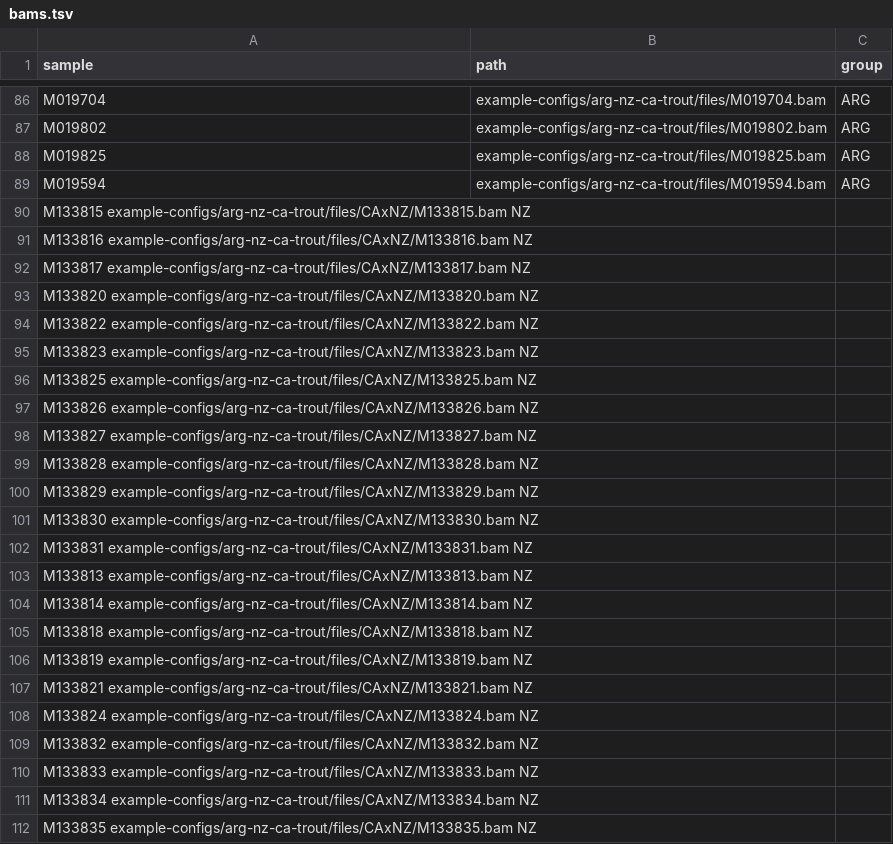
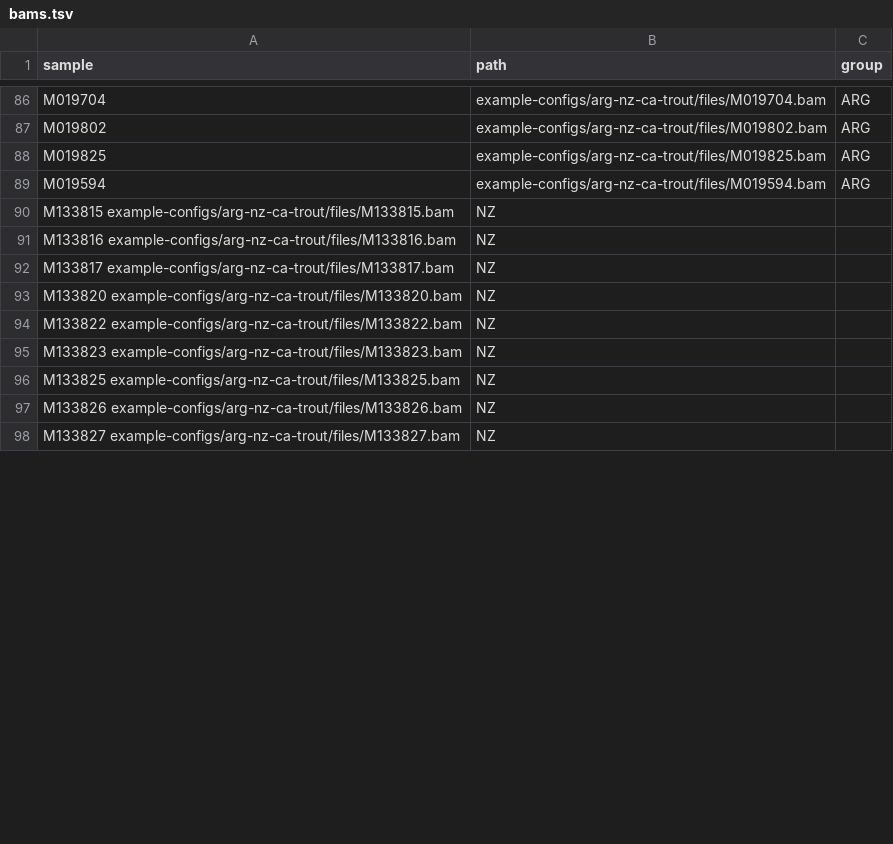
Before and after one commit to carolazari/mega-lcwgs-pw-fst-snakeflow, a TSV file: example-configs/arg-nz-ca-trout/conf/bams.tsv, drawn as a sheet; only a part is shown, gaps mark what is left out; removed rows and columns are numbered as before the commit, all else as after; the diff covers the shown part only; the diff names each change by its address in the sheet, - before the commit and + after, or states it on an @@ line.

Commit message:
up

```diff
--- a/example-configs/arg-nz-ca-trout/conf/bams.tsv
+++ b/example-configs/arg-nz-ca-trout/conf/bams.tsv
-row 90: M133815 example-configs/arg-nz-ca-trout/files/CAxNZ/M133815.bam NZ
-row 91: M133816 example-configs/arg-nz-ca-trout/files/CAxNZ/M133816.bam NZ
-row 92: M133817 example-configs/arg-nz-ca-trout/files/CAxNZ/M133817.bam NZ
-row 93: M133820 example-configs/arg-nz-ca-trout/files/CAxNZ/M133820.bam NZ
-row 94: M133822 example-configs/arg-nz-ca-trout/files/CAxNZ/M133822.bam NZ
-row 95: M133823 example-configs/arg-nz-ca-trout/files/CAxNZ/M133823.bam NZ
-row 96: M133825 example-configs/arg-nz-ca-trout/files/CAxNZ/M133825.bam NZ
-row 97: M133826 example-configs/arg-nz-ca-trout/files/CAxNZ/M133826.bam NZ
-row 98: M133827 example-configs/arg-nz-ca-trout/files/CAxNZ/M133827.bam NZ
-row 99: M133828 example-configs/arg-nz-ca-trout/files/CAxNZ/M133828.bam NZ
-row 100: M133829 example-configs/arg-nz-ca-trout/files/CAxNZ/M133829.bam NZ
-row 101: M133830 example-configs/arg-nz-ca-trout/files/CAxNZ/M133830.bam NZ
-row 102: M133831 example-configs/arg-nz-ca-trout/files/CAxNZ/M133831.bam NZ
-row 103: M133813 example-configs/arg-nz-ca-trout/files/CAxNZ/M133813.bam NZ
-row 104: M133814 example-configs/arg-nz-ca-trout/files/CAxNZ/M133814.bam NZ
-row 105: M133818 example-configs/arg-nz-ca-trout/files/CAxNZ/M133818.bam NZ
-row 106: M133819 example-configs/arg-nz-ca-trout/files/CAxNZ/M133819.bam NZ
-row 107: M133821 example-configs/arg-nz-ca-trout/files/CAxNZ/M133821.bam NZ
-row 108: M133824 example-configs/arg-nz-ca-trout/files/CAxNZ/M133824.bam NZ
-row 109: M133832 example-configs/arg-nz-ca-trout/files/CAxNZ/M133832.bam NZ
-row 110: M133833 example-configs/arg-nz-ca-trout/files/CAxNZ/M133833.bam NZ
-row 111: M133834 example-configs/arg-nz-ca-trout/files/CAxNZ/M133834.bam NZ
-row 112: M133835 example-configs/arg-nz-ca-trout/files/CAxNZ/M133835.bam NZ
+row 90: M133815 example-configs/arg-nz-ca-trout/files/M133815.bam | NZ
+row 91: M133816 example-configs/arg-nz-ca-trout/files/M133816.bam | NZ
+row 92: M133817 example-configs/arg-nz-ca-trout/files/M133817.bam | NZ
+row 93: M133820 example-configs/arg-nz-ca-trout/files/M133820.bam | NZ
+row 94: M133822 example-configs/arg-nz-ca-trout/files/M133822.bam | NZ
+row 95: M133823 example-configs/arg-nz-ca-trout/files/M133823.bam | NZ
+row 96: M133825 example-configs/arg-nz-ca-trout/files/M133825.bam | NZ
+row 97: M133826 example-configs/arg-nz-ca-trout/files/M133826.bam | NZ
+row 98: M133827 example-configs/arg-nz-ca-trout/files/M133827.bam | NZ
```
Also changed, not shown: 14 added rows elsewhere in this file.
